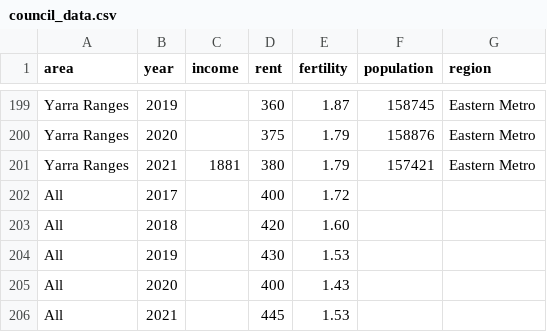
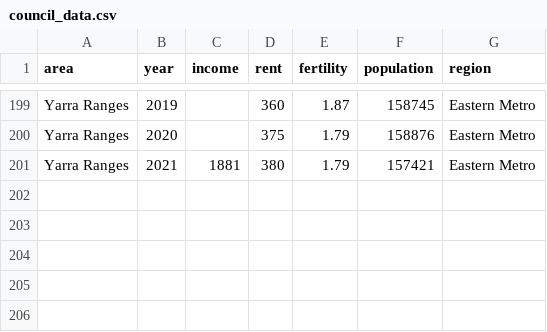
Before and after one commit to katherinehawkins/FIT3179, a CSV file: council_data.csv, drawn as a sheet; only a part is shown, gaps mark what is left out.

Commit message:
Update council_data.csv

```diff
--- a/council_data.csv
+++ b/council_data.csv
@@ -201,6 +201 @@ Yarra Ranges,2020,,375,1.79,158876,Eastern Metro,,
 Yarra Ranges,2021,1881,380,1.79,157421,Eastern Metro,,
-All,2017,,400,1.72,,,,
-All,2018,,420,1.60,,,,
-All,2019,,430,1.53,,,,
-All,2020,,400,1.43,,,,
-All,2021,,445,1.53,,,,
```
